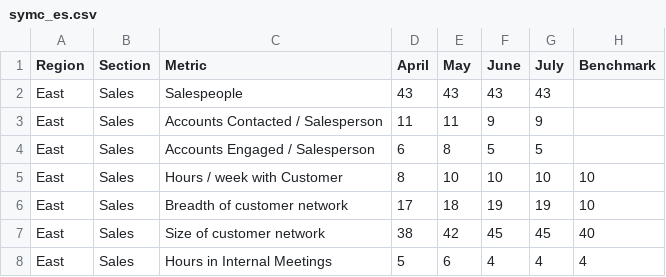
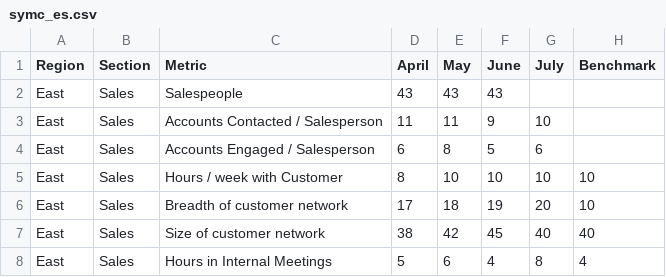
Before and after one commit to volometrix/design, a CSV file: _data/symc_es.csv, drawn as a sheet.

```diff
--- a/_data/symc_es.csv
+++ b/_data/symc_es.csv
@@ -1,8 +1,8 @@
 Region,Section,Metric,April,May,June,July,Benchmark
-East,Sales,Salespeople,43,43,43,43,
-East,Sales,Accounts Contacted / Salesperson,11,11,9,9,
-East,Sales,Accounts Engaged / Salesperson,6,8,5,5,
+East,Sales,Salespeople,43,43,43,,
+East,Sales,Accounts Contacted / Salesperson,11,11,9,10,
+East,Sales,Accounts Engaged / Salesperson,6,8,5,6,
 East,Sales,Hours / week with Customer,8,10,10,10,10
-East,Sales,Breadth of customer network,17,18,19,19,10
-East,Sales,Size of customer network,38,42,45,45,40
-East,Sales,Hours in Internal Meetings,5,6,4,4,4
+East,Sales,Breadth of customer network,17,18,19,20,10
+East,Sales,Size of customer network,38,42,45,40,40
+East,Sales,Hours in Internal Meetings,5,6,4,8,4
```
Also changed, not shown: _data/symc_ee.csv, 31 other files.
